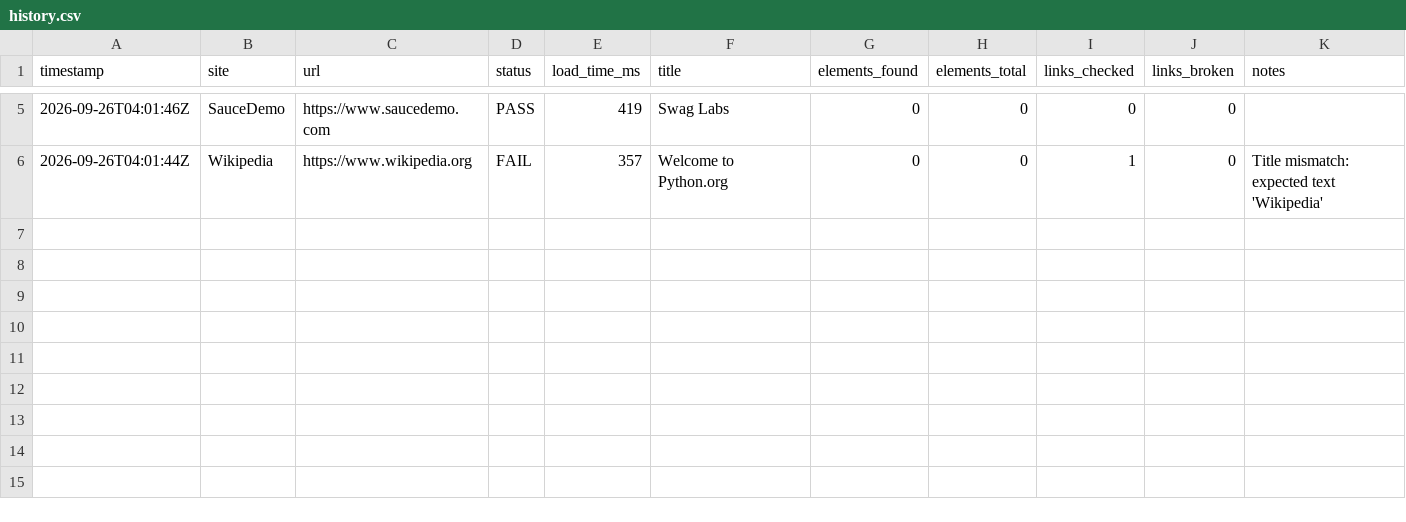
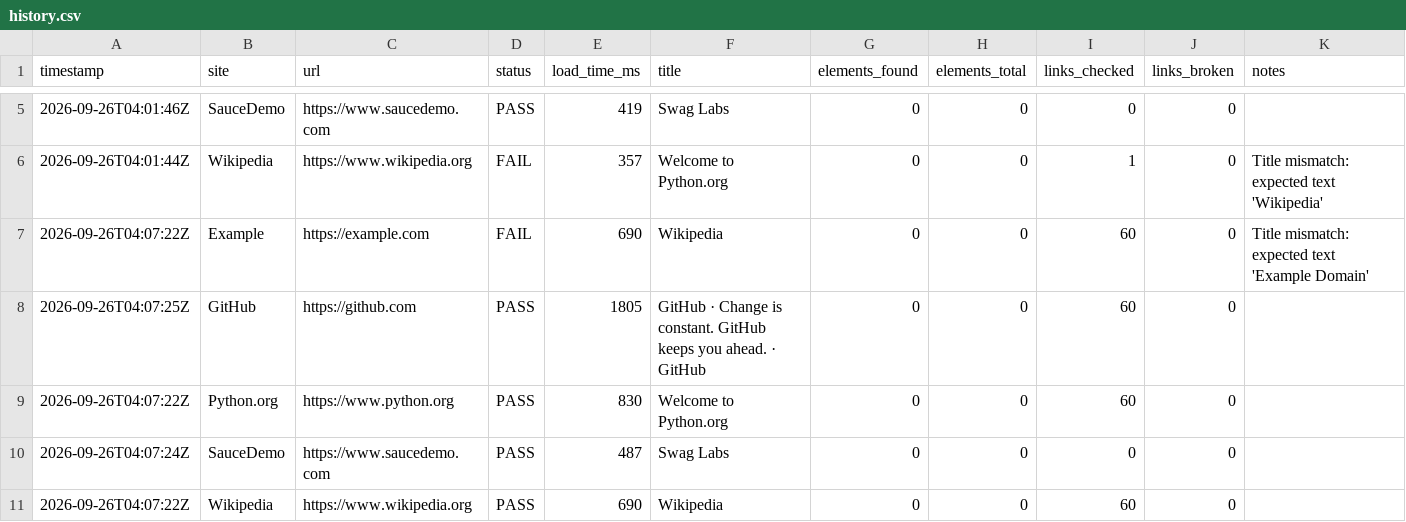
Before and after one commit to Khushi-jha11/SiteWatch, a CSV file: docs/data/history.csv, drawn as a sheet; only a part is shown, gaps mark what is left out; rows hold the shown columns only; the diff names each change by its address in the sheet, - before the commit and + after, or states it on an @@ line.

```diff
--- a/docs/data/history.csv
+++ b/docs/data/history.csv
+row 7: 2026-09-26T04:07:22Z | Example | https://example.com | FAIL | 690 | Wikipedia | 0 | 0 | 60 | 0 | Title mismatch: expected text 'Example Domain'
+row 8: 2026-09-26T04:07:25Z | GitHub | https://github.com | PASS | 1805 | GitHub · Change is constant. GitHub keeps you ahead. · GitHub | 0 | 0 | 60 | 0
+row 9: 2026-09-26T04:07:22Z | Python.org | https://www.python.org | PASS | 830 | Welcome to Python.org | 0 | 0 | 60 | 0
+row 10: 2026-09-26T04:07:24Z | SauceDemo | https://www.saucedemo.com | PASS | 487 | Swag Labs | 0 | 0 | 0 | 0
+row 11: 2026-09-26T04:07:22Z | Wikipedia | https://www.wikipedia.org | PASS | 690 | Wikipedia | 0 | 0 | 60 | 0
```
Also changed, not shown: 2 other files.
